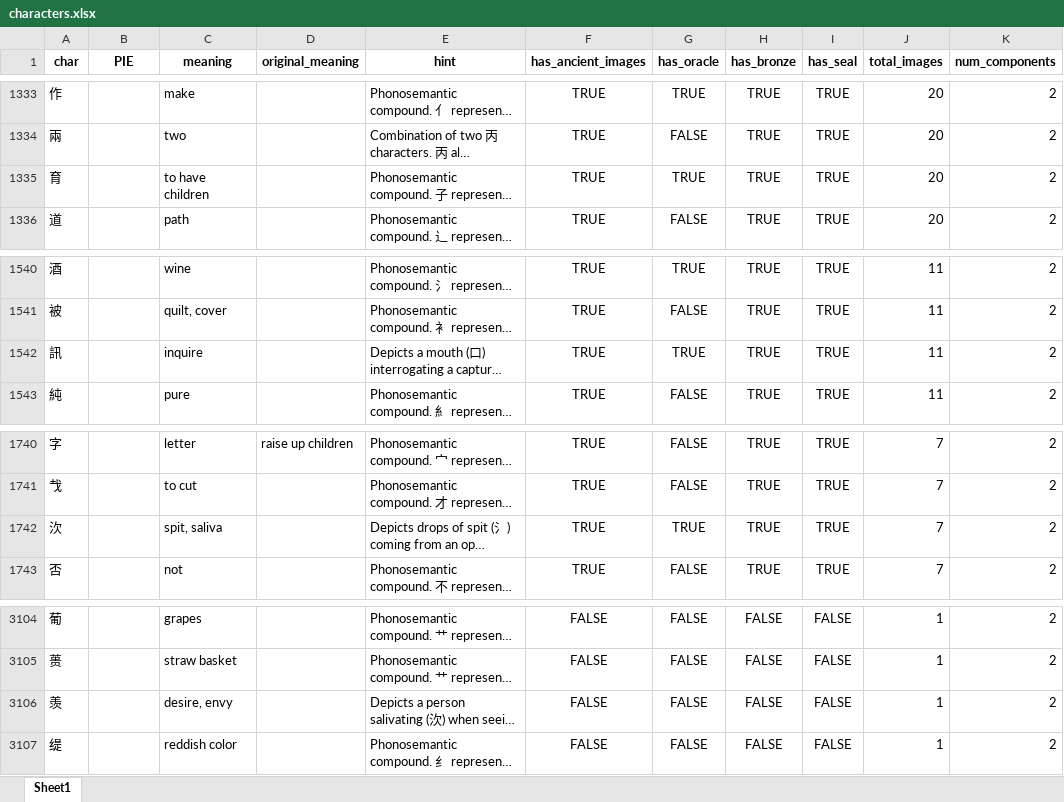
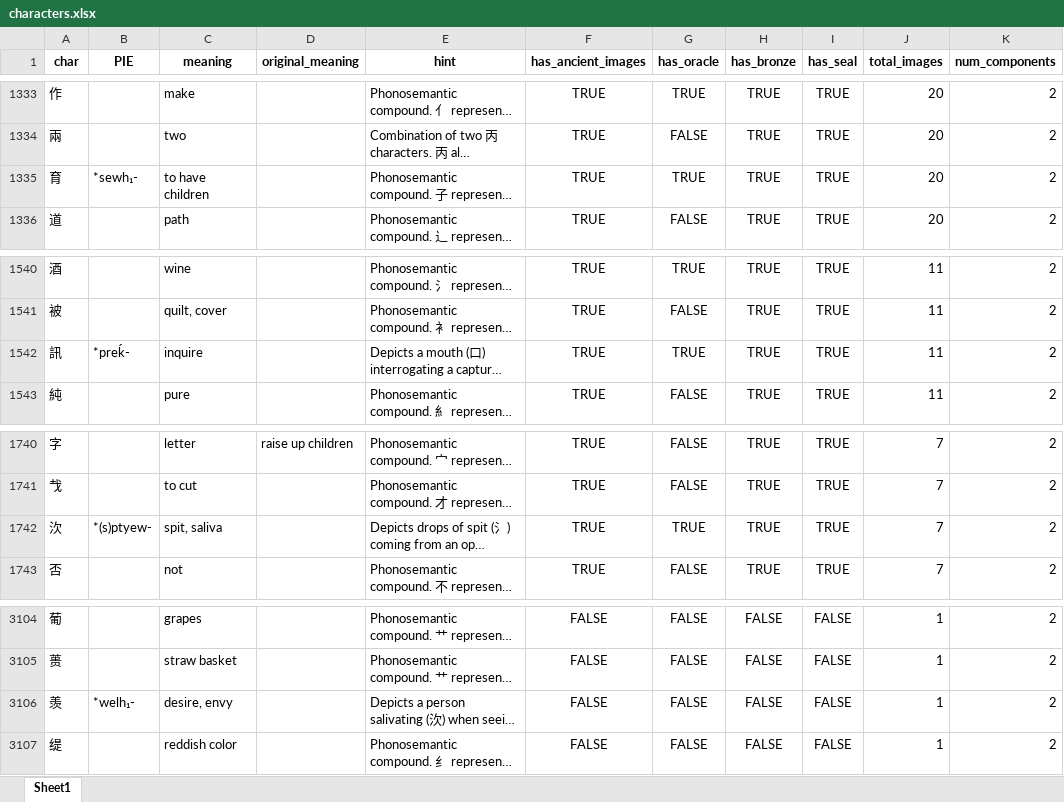
Before and after one commit to peterolson/pie-logographs, an Excel workbook: characters.xlsx, sheet Sheet1, drawn as a sheet; only a part is shown, gaps mark what is left out; long unchanged cells end in …; values as stored, in another font and other column widths than the file's, no borders; the diff covers the shown part only; the diff names each change by its address in the sheet, - before the commit and + after, or states it on an @@ line.

```diff
--- a/characters.xlsx (sheet Sheet1)
+++ b/characters.xlsx (sheet Sheet1)
-B1335 (PIE): (empty)
+B1335 (PIE): *sewh₁-
-B1542 (PIE): (empty)
+B1542 (PIE): *preḱ-
-B1742 (PIE): (empty)
+B1742 (PIE): *(s)ptyew-
-B3106 (PIE): (empty)
+B3106 (PIE): *welh₁-
```
Also changed, not shown: 10 edited cells elsewhere in this sheet, wiktionary_pie.xlsx, 4 other files.
